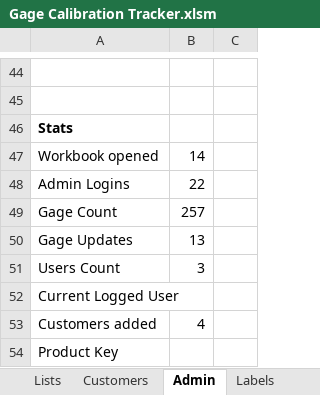
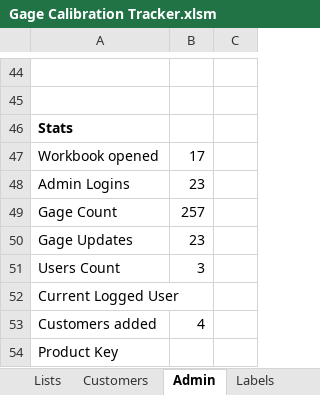
Before and after one commit to alexfare/GageCalibrationTracker, an Excel workbook: Gage Calibration Tracker.xlsm, sheet Admin, drawn as a sheet; only a part is shown, gaps mark what is left out; values as stored, in another font and other column widths than the file's, no borders; the diff names each change by its address in the sheet, - before the commit and + after, or states it on an @@ line.

Commit message:
v3.11.1
' Fixed Crash in AdminPanel after pressing enter
' Fixed Enter action in main menu
' Fixed Login Screen not accepting Enter the first press (Required 2)

```diff
--- a/Gage Calibration Tracker.xlsm (sheet Admin)
+++ b/Gage Calibration Tracker.xlsm (sheet Admin)
-B47: 14
+B47: 17
-B48: 22
+B48: 23
-B50: 13
+B50: 23
```
Also changed, not shown: sheet CreatedByAlexFare, hidden cells, 10 other files.
